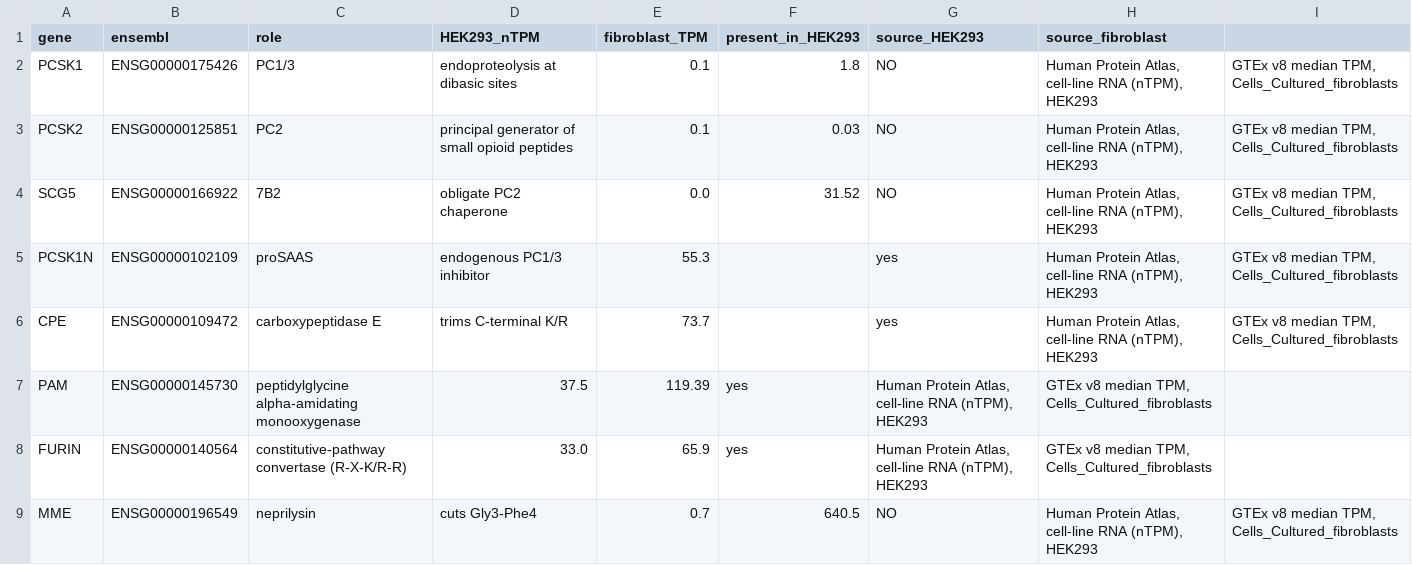
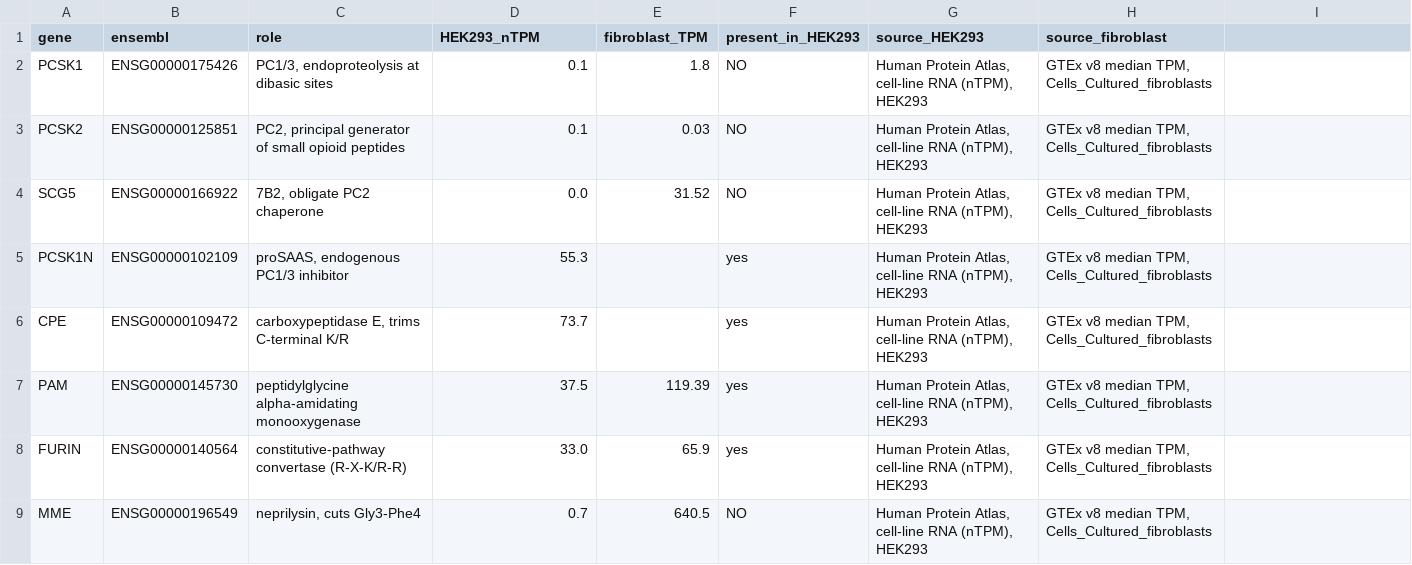
Before and after one commit to iGEM-Patras/dry-lab-modelling, a CSV file: 08_checkable_audit/tables/hek293t_processing_competence.csv, drawn as a sheet; only a part is shown; the diff covers the shown part only.

```diff
--- a/08_checkable_audit/tables/hek293t_processing_competence.csv
+++ b/08_checkable_audit/tables/hek293t_processing_competence.csv
@@ -1,9 +1,9 @@
 gene,ensembl,role,HEK293_nTPM,fibroblast_TPM,present_in_HEK293,source_HEK293,source_fibroblast
-PCSK1,ENSG00000175426,PC1/3, endoproteolysis at dibasic sites,0.1,1.8,NO,"Human Protein Atlas, cell-line RNA (nTPM), HEK293","GTEx v8 median TPM, Cells_Cultured_fibroblasts"
-PCSK2,ENSG00000125851,PC2, principal generator of small opioid peptides,0.1,0.03,NO,"Human Protein Atlas, cell-line RNA (nTPM), HEK293","GTEx v8 median TPM, Cells_Cultured_fibroblasts"
-SCG5,ENSG00000166922,7B2, obligate PC2 chaperone,0.0,31.52,NO,"Human Protein Atlas, cell-line RNA (nTPM), HEK293","GTEx v8 median TPM, Cells_Cultured_fibroblasts"
-PCSK1N,ENSG00000102109,proSAAS, endogenous PC1/3 inhibitor,55.3,,yes,"Human Protein Atlas, cell-line RNA (nTPM), HEK293","GTEx v8 median TPM, Cells_Cultured_fibroblasts"
-CPE,ENSG00000109472,carboxypeptidase E, trims C-terminal K/R,73.7,,yes,"Human Protein Atlas, cell-line RNA (nTPM), HEK293","GTEx v8 median TPM, Cells_Cultured_fibroblasts"
+PCSK1,ENSG00000175426,"PC1/3, endoproteolysis at dibasic sites",0.1,1.8,NO,"Human Protein Atlas, cell-line RNA (nTPM), HEK293","GTEx v8 median TPM, Cells_Cultured_fibroblasts"
+PCSK2,ENSG00000125851,"PC2, principal generator of small opioid peptides",0.1,0.03,NO,"Human Protein Atlas, cell-line RNA (nTPM), HEK293","GTEx v8 median TPM, Cells_Cultured_fibroblasts"
+SCG5,ENSG00000166922,"7B2, obligate PC2 chaperone",0.0,31.52,NO,"Human Protein Atlas, cell-line RNA (nTPM), HEK293","GTEx v8 median TPM, Cells_Cultured_fibroblasts"
+PCSK1N,ENSG00000102109,"proSAAS, endogenous PC1/3 inhibitor",55.3,,yes,"Human Protein Atlas, cell-line RNA (nTPM), HEK293","GTEx v8 median TPM, Cells_Cultured_fibroblasts"
+CPE,ENSG00000109472,"carboxypeptidase E, trims C-terminal K/R",73.7,,yes,"Human Protein Atlas, cell-line RNA (nTPM), HEK293","GTEx v8 median TPM, Cells_Cultured_fibroblasts"
 PAM,ENSG00000145730,peptidylglycine alpha-amidating monooxygenase,37.5,119.39,yes,"Human Protein Atlas, cell-line RNA (nTPM), HEK293","GTEx v8 median TPM, Cells_Cultured_fibroblasts"
 FURIN,ENSG00000140564,constitutive-pathway convertase (R-X-K/R-R),33.0,65.9,yes,"Human Protein Atlas, cell-line RNA (nTPM), HEK293","GTEx v8 median TPM, Cells_Cultured_fibroblasts"
-MME,ENSG00000196549,neprilysin, cuts Gly3-Phe4,0.7,640.5,NO,"Human Protein Atlas, cell-line RNA (nTPM), HEK293","GTEx v8 median TPM, Cells_Cultured_fibroblasts"
+MME,ENSG00000196549,"neprilysin, cuts Gly3-Phe4",0.7,640.5,NO,"Human Protein Atlas, cell-line RNA (nTPM), HEK293","GTEx v8 median TPM, Cells_Cultured_fibroblasts"
```
Also changed, not shown: 14 edited cells elsewhere in this file, 04_lipoplex_md/targeting/lipoplex_formulation_spec.csv, 06_engineering_cycles/cycle7_calibration/data/cycle7_manifest.csv, 21 other files.
